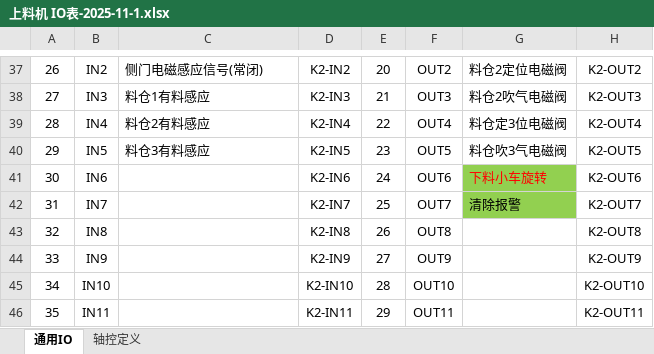
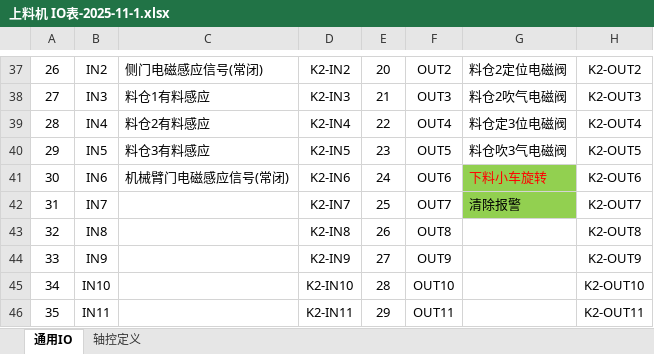
Before and after one commit to Lzy114432/JPT_Tester, an Excel workbook: Documents/上料机 IO表-2025-11-1.xlsx, sheet 通用IO, drawn as a sheet; only a part is shown, gaps mark what is left out; values as stored, in another font and other column widths than the file's, no borders; the diff names each change by its address in the sheet, - before the commit and + after, or states it on an @@ line.

```diff
--- a/Documents/上料机 IO表-2025-11-1.xlsx (sheet 通用IO)
+++ b/Documents/上料机 IO表-2025-11-1.xlsx (sheet 通用IO)
-C41: (empty)
+C41: 机械臂门电磁感应信号(常闭)
```
Also changed, not shown: 5 other files.
